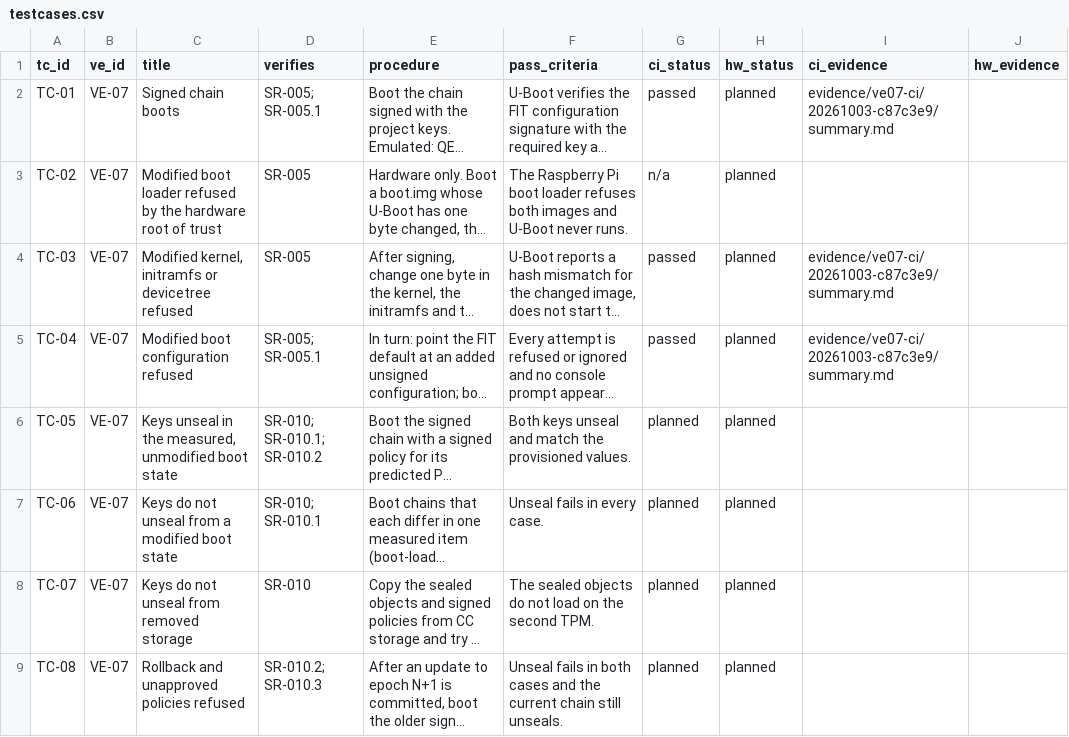
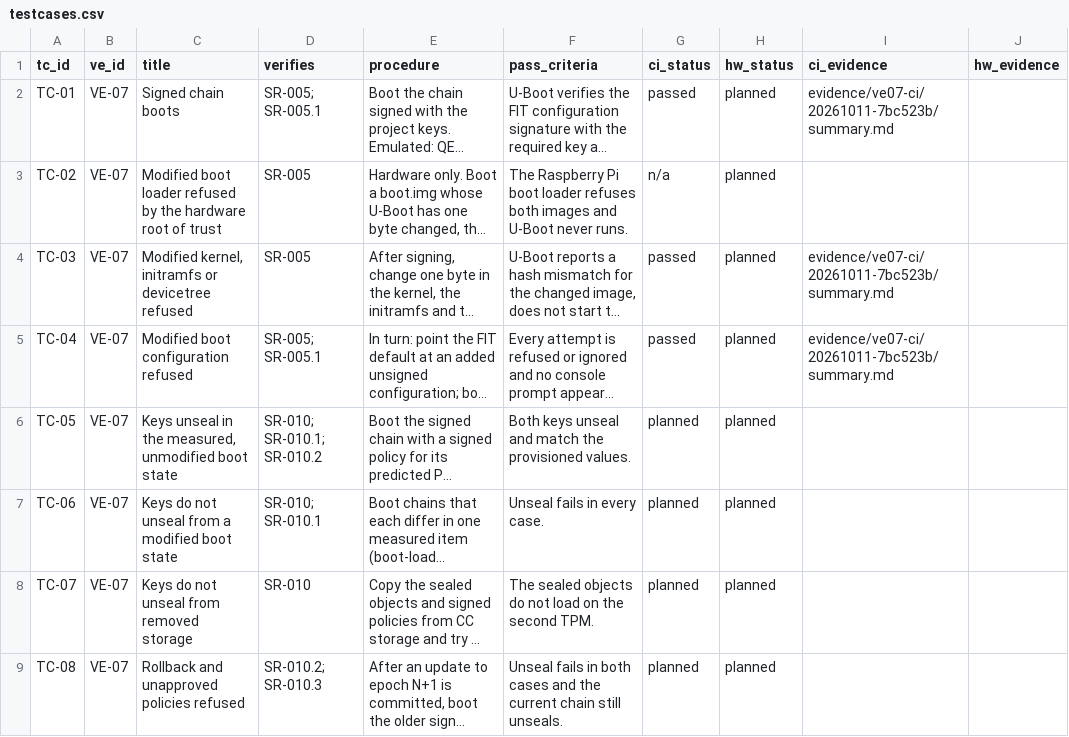
Before and after one commit to samyoon727ca/uas-sec-p2-verified-boot, a CSV file: data/testcases.csv, drawn as a sheet; only a part is shown; long unchanged cells end in …; the diff names each change by its address in the sheet, - before the commit and + after, or states it on an @@ line.

```diff
--- a/data/testcases.csv
+++ b/data/testcases.csv
-I2 (ci_evidence): evidence/ve07-ci/20261003-c87c3e9/summary.md
+I2 (ci_evidence): evidence/ve07-ci/20261011-7bc523b/summary.md
-I4:I5 (ci_evidence): evidence/ve07-ci/20261003-c87c3e9/summary.md
+I4:I5 (ci_evidence): evidence/ve07-ci/20261011-7bc523b/summary.md
```
Also changed, not shown: 37 other files.
